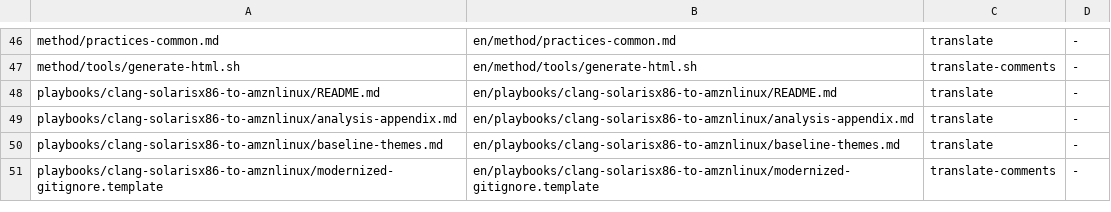
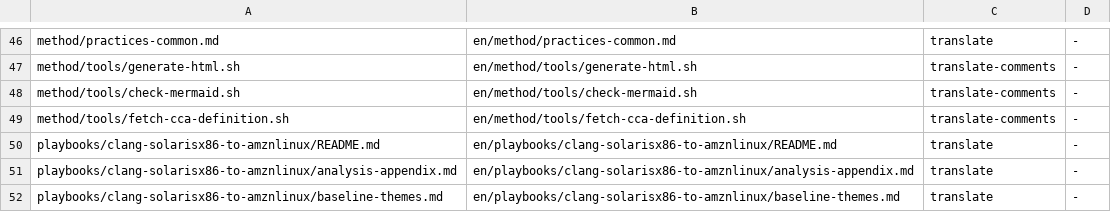
Before and after one commit to aws-samples/sample-ai-modernization-flow, a TSV file: tools/i18n-manifest.tsv, drawn as a sheet; only a part is shown, gaps mark what is left out; the shorter side is filled out with more unchanged rows; the diff names each change by its address in the sheet, - before the commit and + after, or states it on an @@ line.

```diff
--- a/tools/i18n-manifest.tsv
+++ b/tools/i18n-manifest.tsv
+row 48: method/tools/check-mermaid.sh | en/method/tools/check-mermaid.sh | translate-comments | -
+row 49: method/tools/fetch-cca-definition.sh | en/method/tools/fetch-cca-definition.sh | translate-comments | -
```
Also changed, not shown: 17 other files.
